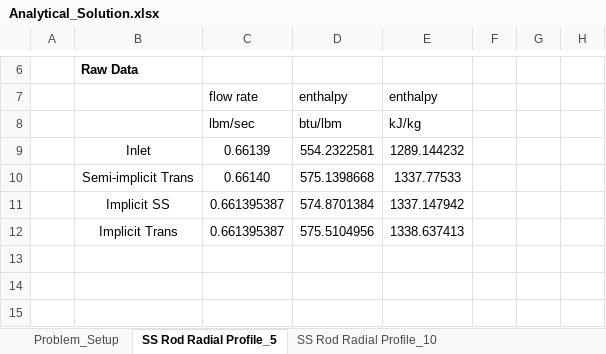
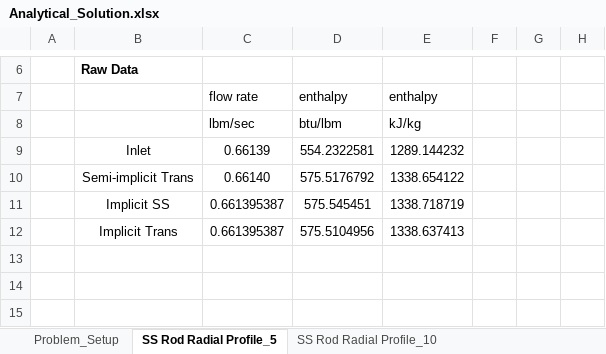
Before and after one commit to cdances/Nureth-16, an Excel workbook: NURETH/Analytical_Solution.xlsx, sheet SS Rod Radial Profile_5, drawn as a sheet; only a part is shown, gaps mark what is left out; values as stored, in another font and other column widths than the file's, no borders; charts and pictures not drawn; the diff covers the shown part only; the diff names each change by its address in the sheet, - before the commit and + after, or states it on an @@ line.

```diff
--- a/NURETH/Analytical_Solution.xlsx (sheet SS Rod Radial Profile_5)
+++ b/NURETH/Analytical_Solution.xlsx (sheet SS Rod Radial Profile_5)
-D10: 575.1398668
+D10: 575.5176792
-E10: 1337.77533
+E10: 1338.654122
-D11: 574.8701384
+D11: 575.545451
-E11: 1337.147942
+E11: 1338.718719
```
Also changed, not shown: 8 added rows, 9 removed rows, 41 edited cells and cell formats elsewhere in this sheet, sheet SS Rod Radial Profile_20, sheet SS Rod Radial Profile_10, sheet Fuel_Centerline_Temperature, sheet Problem_Setup, formulas that keep their value, charts or pictures, 4 other files.
